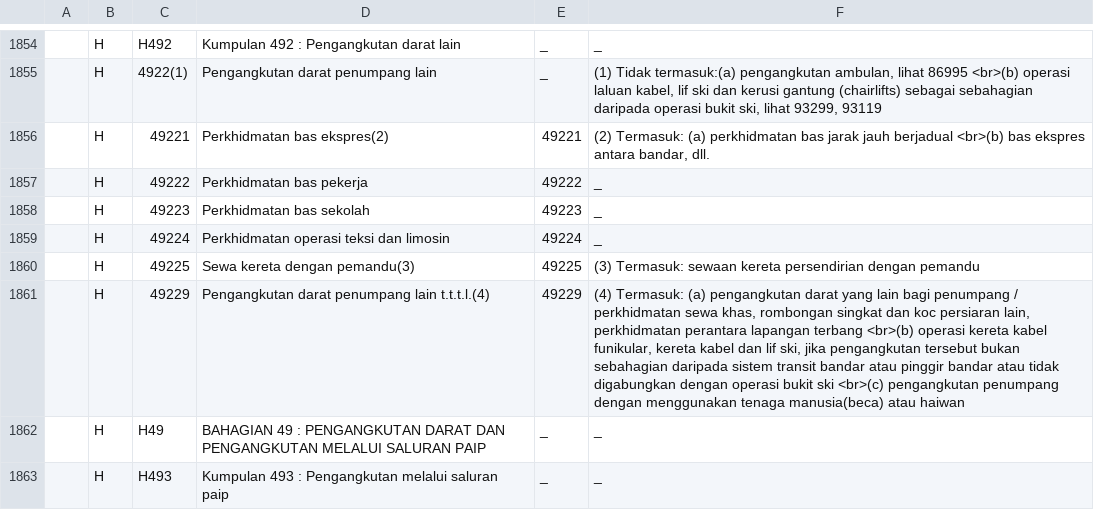
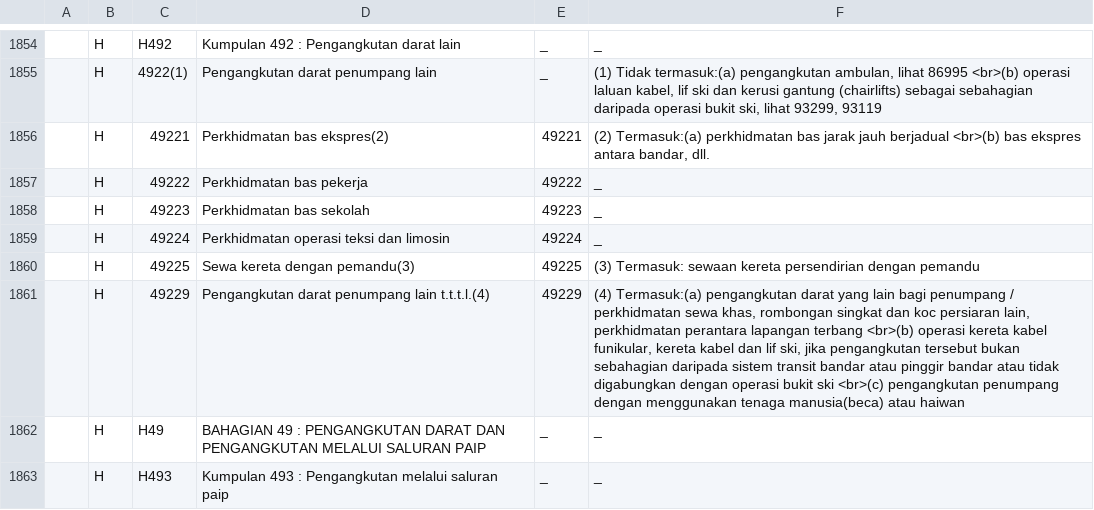
Before and after one commit to amin007/v2, a CSV file: sumber/fail/rujukan/csv/nota-kaki-msic2025.csv, drawn as a sheet; only a part is shown, gaps mark what is left out; the diff covers the shown part only.

Commit message:
baiki kod

```diff
--- a/sumber/fail/rujukan/csv/nota-kaki-msic2025.csv
+++ b/sumber/fail/rujukan/csv/nota-kaki-msic2025.csv
@@ -1855,3 +1855,3 @@
 "";"H";"4922(1)";"Pengangkutan darat penumpang lain";"_";"(1) Tidak termasuk:(a) pengangkutan ambulan, lihat 86995 <br>(b) operasi laluan kabel, lif ski dan kerusi gantung (chairlifts) sebagai sebahagian daripada operasi bukit ski, lihat 93299, 93119"
-"";"H";"49221";"Perkhidmatan bas ekspres(2)";"49221";"(2) Termasuk: (a) perkhidmatan bas jarak jauh berjadual <br>(b) bas ekspres antara bandar, dll."
+"";"H";"49221";"Perkhidmatan bas ekspres(2)";"49221";"(2) Termasuk:(a) perkhidmatan bas jarak jauh berjadual <br>(b) bas ekspres antara bandar, dll."
 "";"H";"49222";"Perkhidmatan bas pekerja";"49222";"_"
@@ -1860,3 +1860,3 @@
 "";"H";"49225";"Sewa kereta dengan pemandu(3)";"49225";"(3) Termasuk: sewaan kereta persendirian dengan pemandu"
-"";"H";"49229";"Pengangkutan darat penumpang lain t.t.t.l.(4)";"49229";"(4) Termasuk: (a) pengangkutan darat yang lain bagi penumpang / perkhidmatan sewa khas, rombongan singkat dan koc persiaran lain, perkhidmatan perantara lapangan terbang <br>(b) operasi kereta kabel funikular, kereta kabel dan lif ski, jika pengangkutan tersebut bukan sebahagian daripada sistem transit bandar atau pinggir bandar atau tidak digabungkan dengan operasi bukit ski <br>(c) pengangkutan penumpang dengan menggunakan tenaga manusia(beca) atau haiwan"
+"";"H";"49229";"Pengangkutan darat penumpang lain t.t.t.l.(4)";"49229";"(4) Termasuk:(a) pengangkutan darat yang lain bagi penumpang / perkhidmatan sewa khas, rombongan singkat dan koc persiaran lain, perkhidmatan perantara lapangan terbang <br>(b) operasi kereta kabel funikular, kereta kabel dan lif ski, jika pengangkutan tersebut bukan sebahagian daripada sistem transit bandar atau pinggir bandar atau tidak digabungkan dengan operasi bukit ski <br>(c) pengangkutan penumpang dengan menggunakan tenaga manusia(beca) atau haiwan"
 "";"H";"H49";"BAHAGIAN 49 : PENGANGKUTAN DARAT DAN PENGANGKUTAN MELALUI SALURAN PAIP";"_";"_"
```
Also changed, not shown: 100 edited cells elsewhere in this file.
